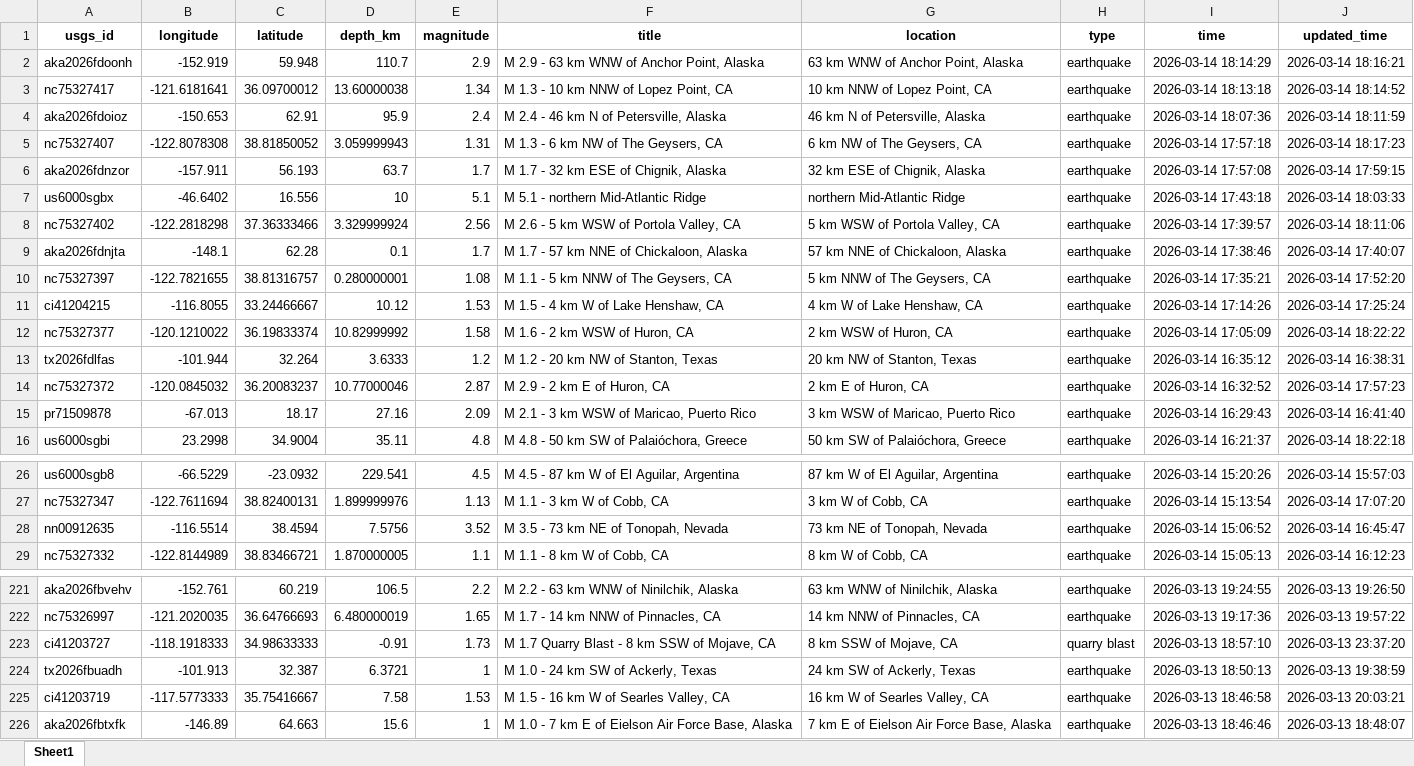
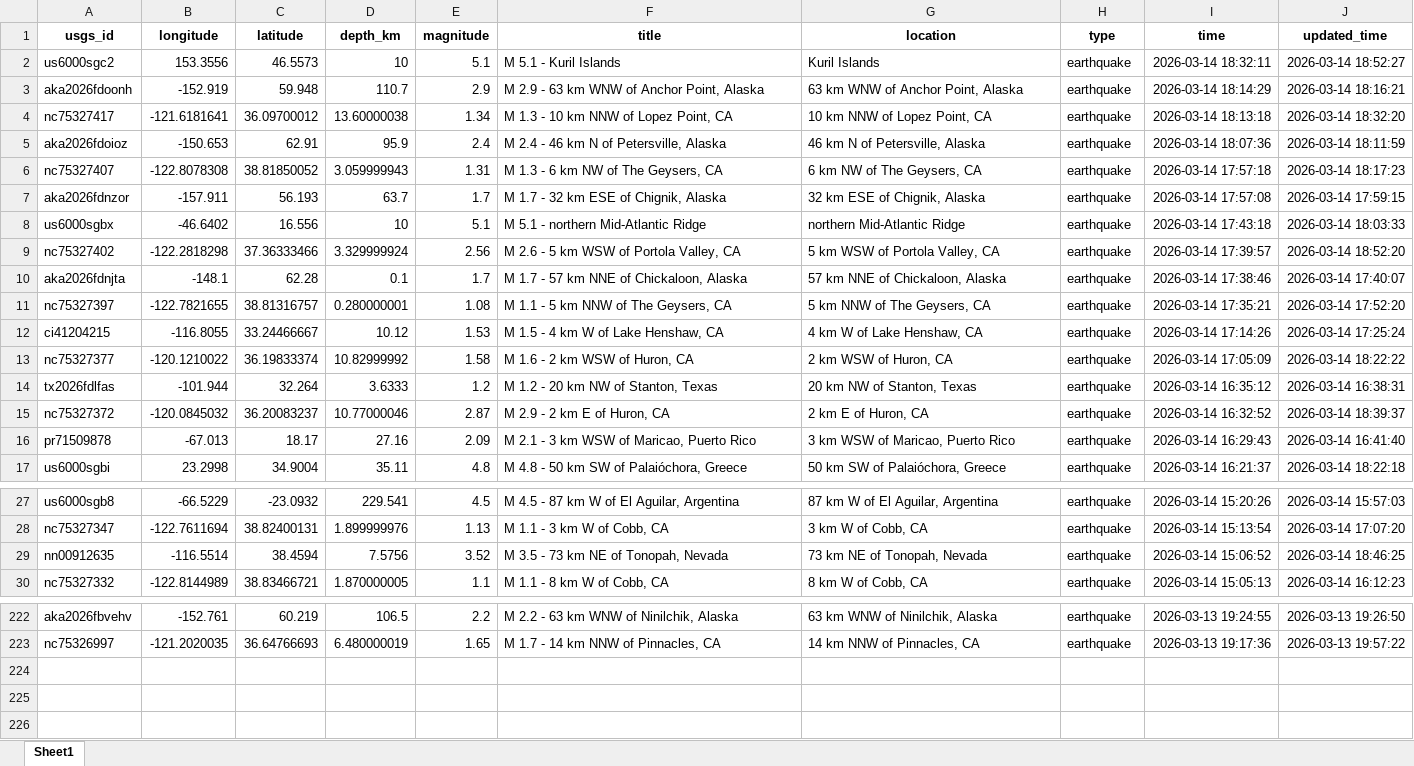
Before and after one commit to mde1/agentic-intelligence-workflow, an Excel workbook: data/raw/USGS.xlsx, sheet Sheet1, drawn as a sheet; only a part is shown, gaps mark what is left out; values as stored, in another font and other column widths than the file's, no borders; removed rows and columns are numbered as before the commit, all else as after; the diff names each change by its address in the sheet, - before the commit and + after, or states it on an @@ line.

```diff
--- a/data/raw/USGS.xlsx (sheet Sheet1)
+++ b/data/raw/USGS.xlsx (sheet Sheet1)
+row 2: us6000sgc2 | 153.3556 | 46.5573 | 10 | 5.1 | M 5.1 - Kuril Islands | Kuril Islands | earthquake | 2026-03-14 18:32:11 | 2026-03-14 18:52:27
-J4 (updated_time): 2026-03-14 18:14:52
+J4 (updated_time): 2026-03-14 18:32:20
-J9 (updated_time): 2026-03-14 18:11:06
+J9 (updated_time): 2026-03-14 18:52:20
-J15 (updated_time): 2026-03-14 17:57:23
+J15 (updated_time): 2026-03-14 18:39:37
-J29 (updated_time): 2026-03-14 16:45:47
+J29 (updated_time): 2026-03-14 18:46:25
-row 223: ci41203727 | -118.1918333 | 34.98633333 | -0.91 | 1.73 | M 1.7 Quarry Blast - 8 km SSW of Mojave, CA | 8 km SSW of Mojave, CA | quarry blast | 2026-03-13 18:57:10 | 2026-03-13 23:37:20
-row 224: tx2026fbuadh | -101.913 | 32.387 | 6.3721 | 1 | M 1.0 - 24 km SW of Ackerly, Texas | 24 km SW of Ackerly, Texas | earthquake | 2026-03-13 18:50:13 | 2026-03-13 19:38:59
-row 225: ci41203719 | -117.5773333 | 35.75416667 | 7.58 | 1.53 | M 1.5 - 16 km W of Searles Valley, CA | 16 km W of Searles Valley, CA | earthquake | 2026-03-13 18:46:58 | 2026-03-13 20:03:21
-row 226: aka2026fbtxfk | -146.89 | 64.663 | 15.6 | 1 | M 1.0 - 7 km E of Eielson Air Force Base, Alaska | 7 km E of Eielson Air Force Base, Alaska | earthquake | 2026-03-13 18:46:46 | 2026-03-13 18:48:07
```
Also changed, not shown: 7 other files.
